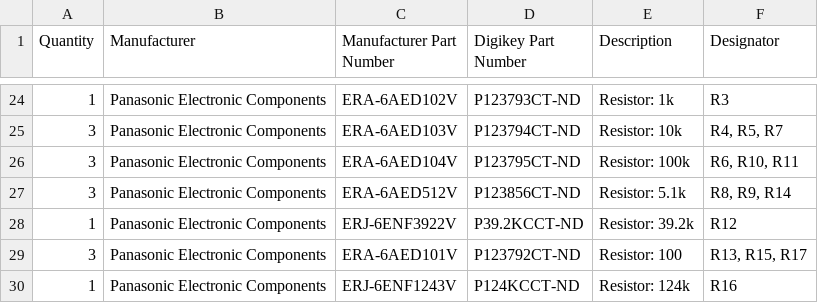
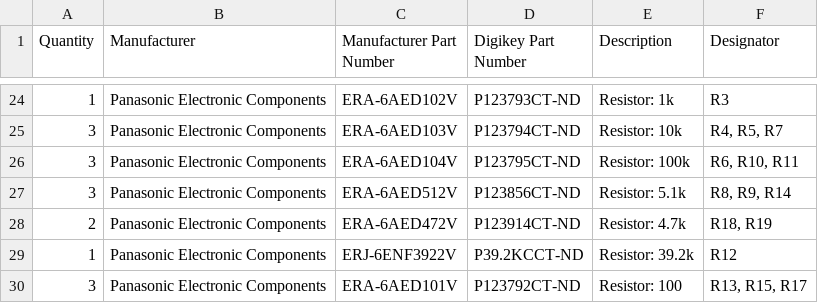
Before and after one commit to InterstitialTech/automato-sensor, a CSV file: bom.csv, drawn as a sheet; only a part is shown, gaps mark what is left out; the shorter side is filled out with more unchanged rows.

```diff
--- a/bom.csv
+++ b/bom.csv
@@ -27,2 +27,3 @@ Quantity,Manufacturer,Manufacturer Part Number ,Digikey Part Number,Description,
 3,Panasonic Electronic Components,ERA-6AED512V,P123856CT-ND,Resistor: 5.1k,"R8, R9, R14"
+2,Panasonic Electronic Components,ERA-6AED472V,P123914CT-ND,Resistor: 4.7k,"R18, R19"
 1,Panasonic Electronic Components,ERJ-6ENF3922V,P39.2KCCT-ND,Resistor: 39.2k,R12
```
Also changed, not shown: 4 other files.
